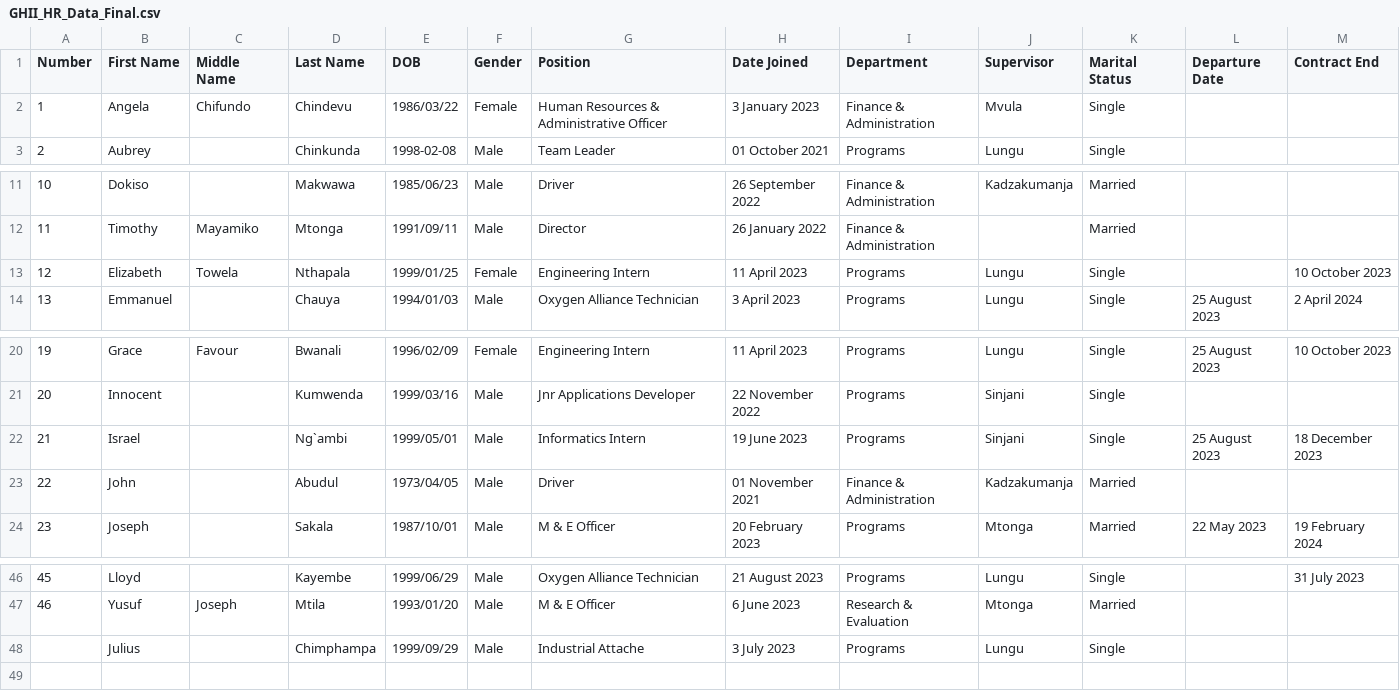
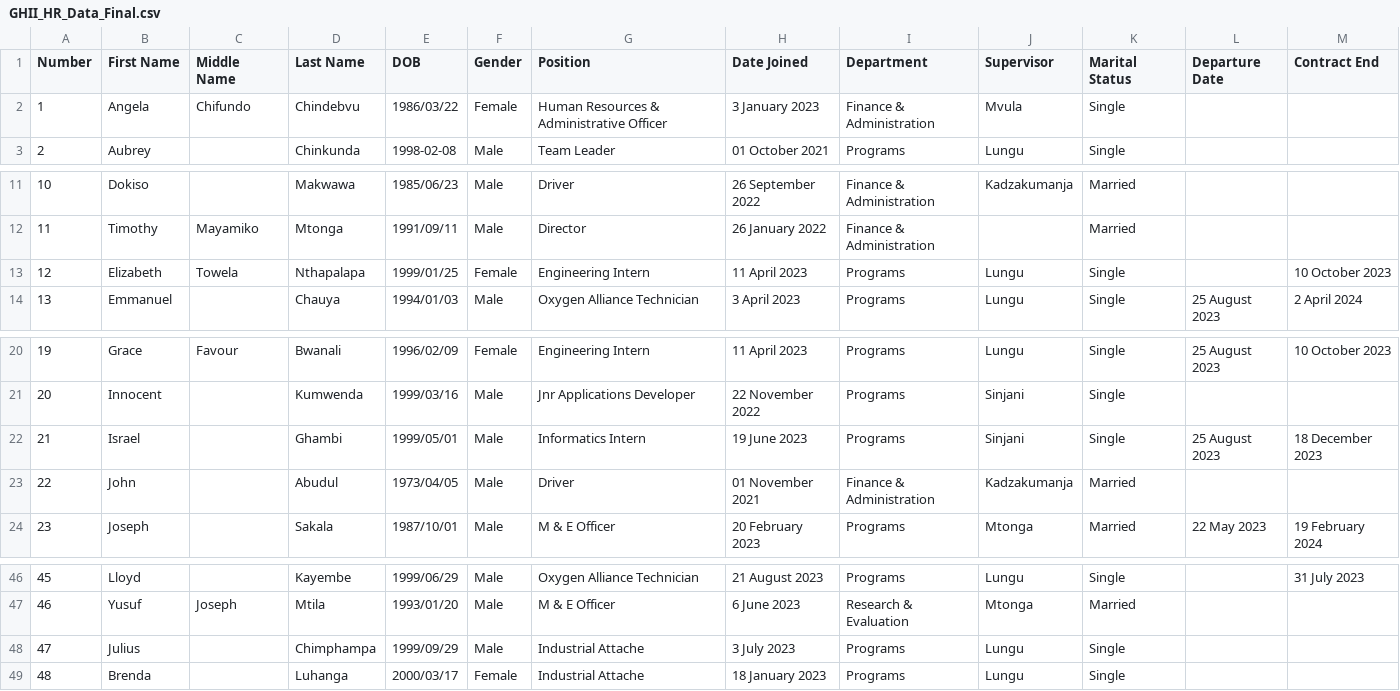
Before and after one commit to global-health-informatics-institute/OMIS, a CSV file: db/GHII-Seed/GHII_HR_Data_Final.csv, drawn as a sheet; only a part is shown, gaps mark what is left out; the diff names each change by its address in the sheet, - before the commit and + after, or states it on an @@ line.

```diff
--- a/db/GHII-Seed/GHII_HR_Data_Final.csv
+++ b/db/GHII-Seed/GHII_HR_Data_Final.csv
-D2 (Last Name): Chindevu
+D2 (Last Name): Chindebvu
-D13 (Last Name): Nthapala
+D13 (Last Name): Nthapalapa
-D22 (Last Name): Ng`ambi
+D22 (Last Name): Ghambi
@@ column A (Number) renumbered in row 48 @@
+row 49: 48 | Brenda |  | Luhanga | 2000/03/17 | Female | Industrial Attache | 18 January 2023 | Programs | Lungu | Single
```
Also changed, not shown: db/GHII-Seed/precompiled_ghii_recovered.csv, db/GHII-Seed/projects.csv, 34 other files.
